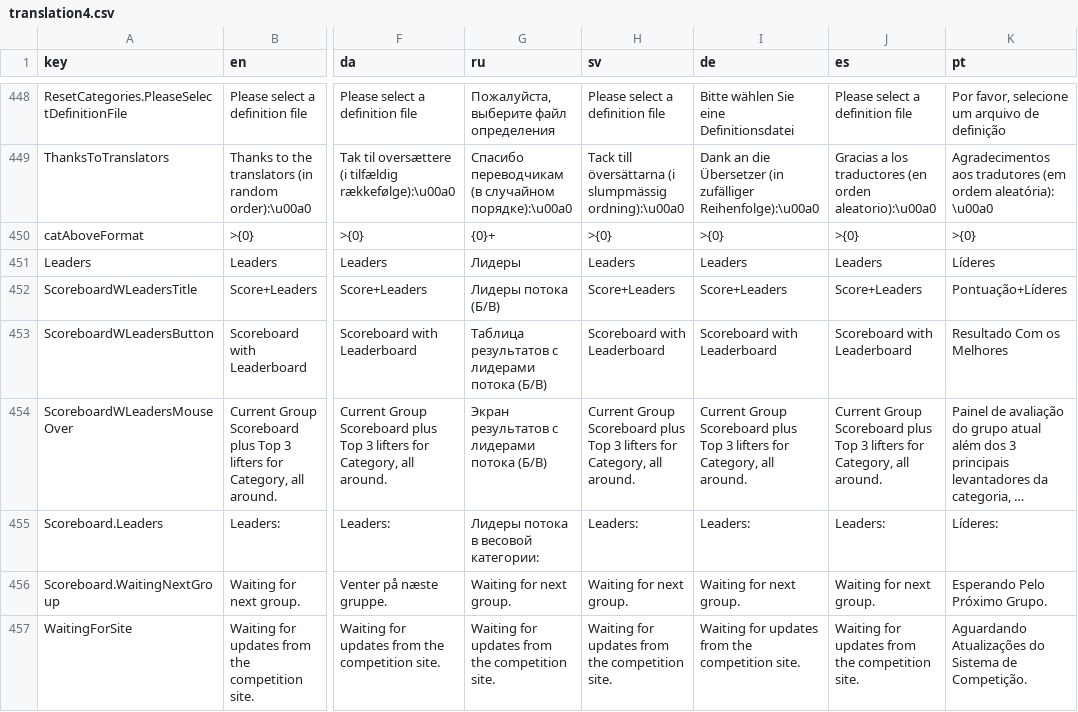
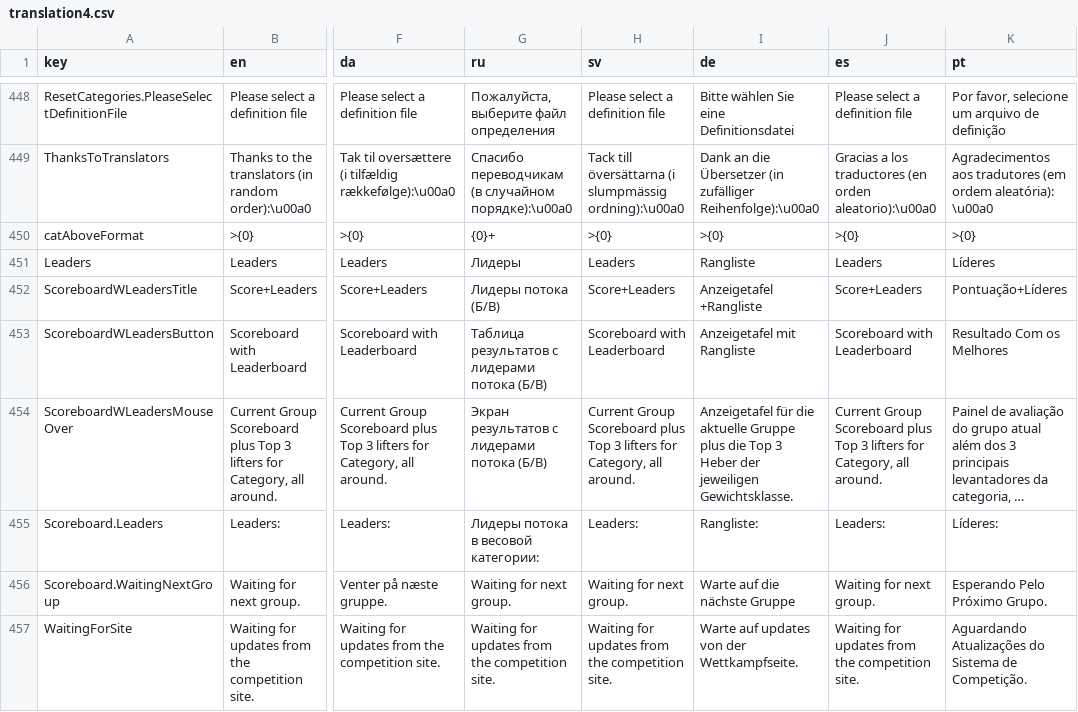
Before and after one commit to jflamy/owlcms4, a CSV file: owlcms/src/main/resources/i18n/translation4.csv, drawn as a sheet; only a part is shown, gaps mark what is left out; long unchanged cells end in …; the diff covers the shown part only; the diff names each change by its address in the sheet, - before the commit and + after, or states it on an @@ line.

```diff
--- a/owlcms/src/main/resources/i18n/translation4.csv
+++ b/owlcms/src/main/resources/i18n/translation4.csv
-I451 (de): Leaders
+I451 (de): Rangliste
-I452 (de): Score+Leaders
+I452 (de): Anzeigetafel +Rangliste
-I453 (de): Scoreboard with Leaderboard
+I453 (de): Anzeigetafel mit Rangliste
-I454 (de): Current Group Scoreboard plus Top 3 lifters for Category, all around.
+I454 (de): Anzeigetafel für die aktuelle Gruppe plus die Top 3 Heber der jeweiligen Gewichtsklasse.
-I455 (de): Leaders:
+I455 (de): Rangliste:
-I456 (de): Waiting for next group.
+I456 (de): Warte auf die nächste Gruppe
-I457 (de): Waiting for updates from the competition site.
+I457 (de): Warte auf updates von der Wettkampfseite.
```
Also changed, not shown: 1 added row and 3 edited cells elsewhere in this file, publicresults/src/main/resources/i18n/translation4.csv, 4 other files.
